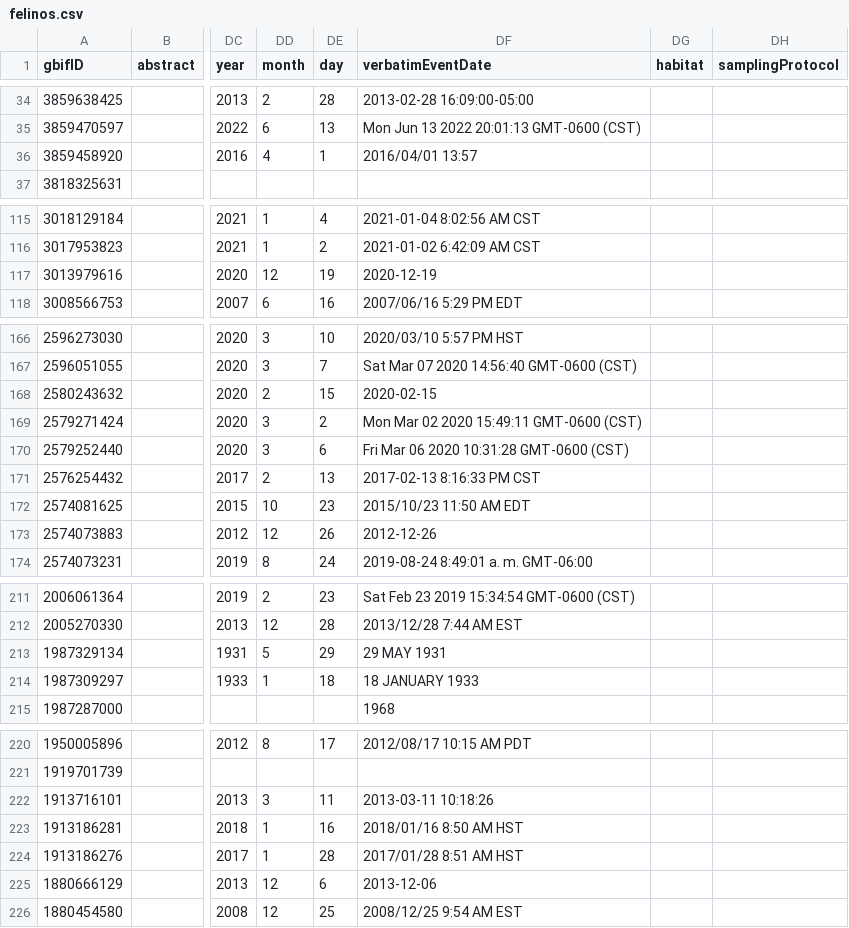
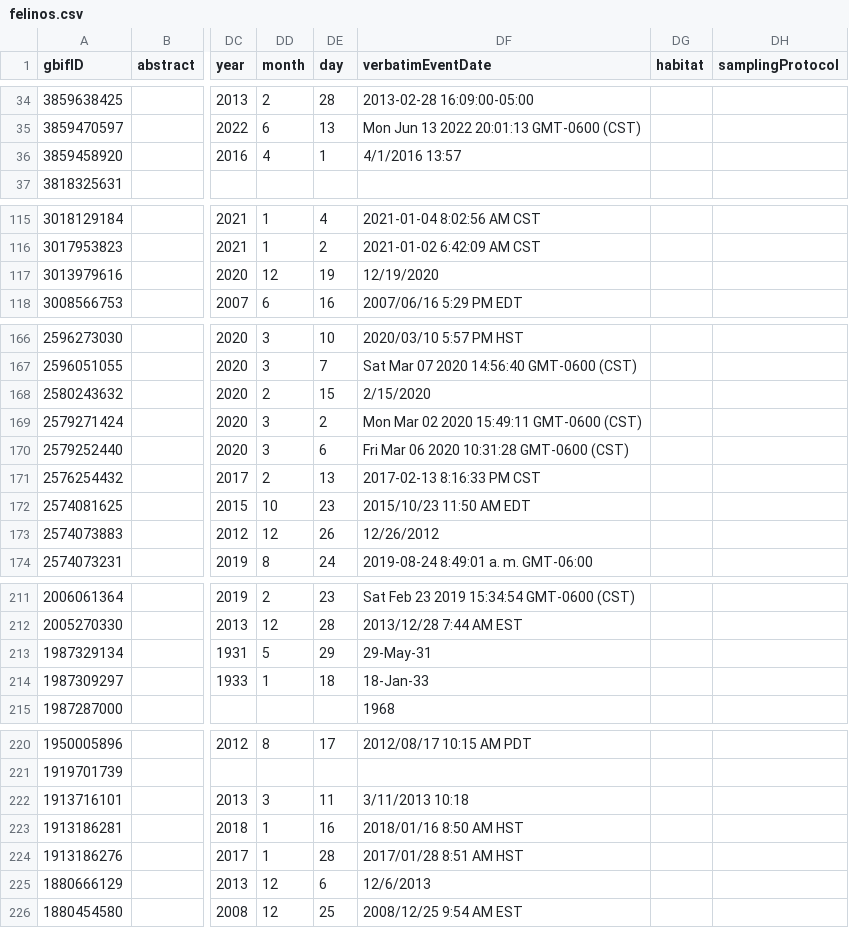
Before and after one commit to Leandro-rb4/final, a CSV file: datos/felinos.csv, drawn as a sheet; only a part is shown, gaps mark what is left out; the diff covers the shown part only; the diff names each change by its address in the sheet, - before the commit and + after, or states it on an @@ line.

```diff
--- a/datos/felinos.csv
+++ b/datos/felinos.csv
-DF36 (verbatimEventDate): 2016/04/01 13:57
+DF36 (verbatimEventDate): 4/1/2016 13:57
-DF117 (verbatimEventDate): 2020-12-19
+DF117 (verbatimEventDate): 12/19/2020
-DF168 (verbatimEventDate): 2020-02-15
+DF168 (verbatimEventDate): 2/15/2020
-DF173 (verbatimEventDate): 2012-12-26
+DF173 (verbatimEventDate): 12/26/2012
-DF213 (verbatimEventDate): 29 MAY 1931
+DF213 (verbatimEventDate): 29-May-31
-DF214 (verbatimEventDate): 18 JANUARY 1933
+DF214 (verbatimEventDate): 18-Jan-33
-DF222 (verbatimEventDate): 2013-03-11 10:18:26
+DF222 (verbatimEventDate): 3/11/2013 10:18
-DF225 (verbatimEventDate): 2013-12-06
+DF225 (verbatimEventDate): 12/6/2013
```
Also changed, not shown: 74 edited cells elsewhere in this file, 1 other file.
